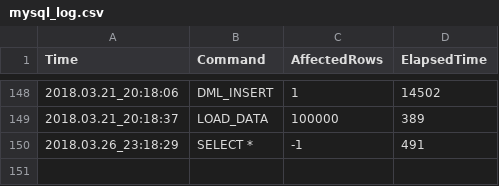
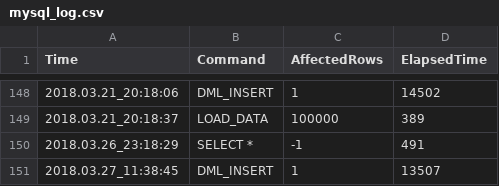
Before and after one commit to Morettihun/Szakdolgozat, a CSV file: SzakDolg_SP_2018/SzakDolg_SP_2018/bin/Debug/log/mysql_log.csv, drawn as a sheet; only a part is shown, gaps mark what is left out.

```diff
--- a/SzakDolg_SP_2018/SzakDolg_SP_2018/bin/Debug/log/mysql_log.csv
+++ b/SzakDolg_SP_2018/SzakDolg_SP_2018/bin/Debug/log/mysql_log.csv
@@ -150 +150,2 @@ Time;Command;AffectedRows;ElapsedTime
 2018.03.26_23:18:29;SELECT *;-1;491
+2018.03.27_11:38:45;DML_INSERT;1;13507
```
Also changed, not shown: 2 other files.
